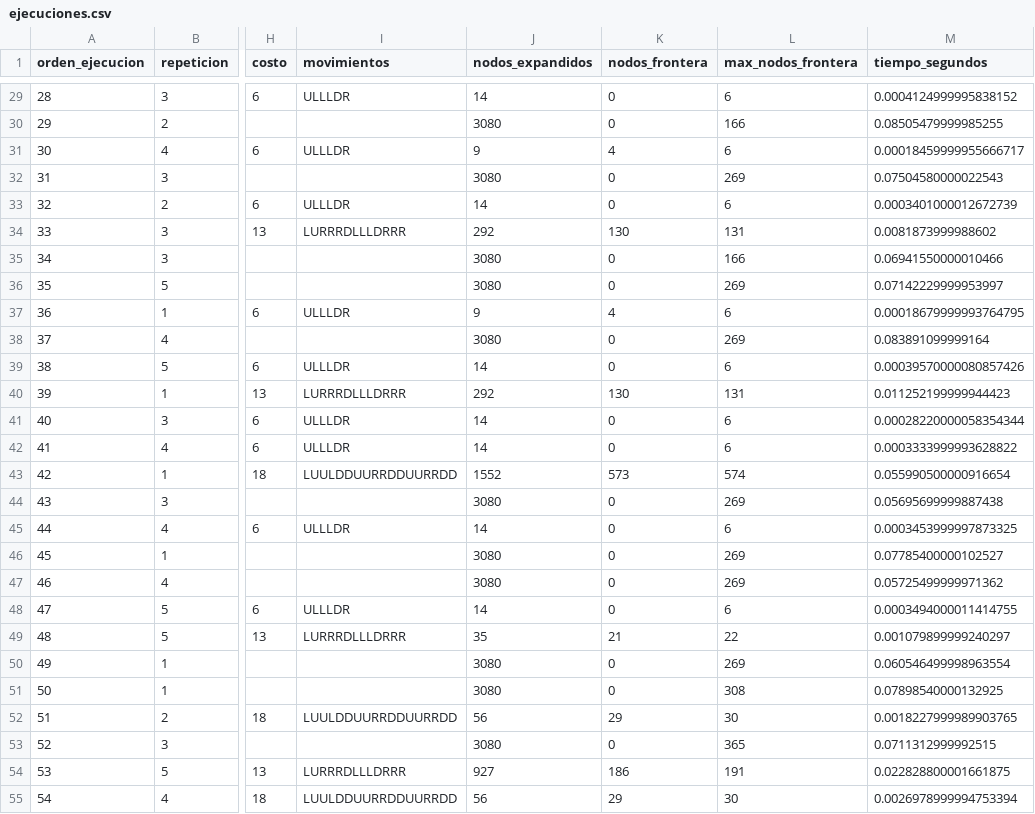
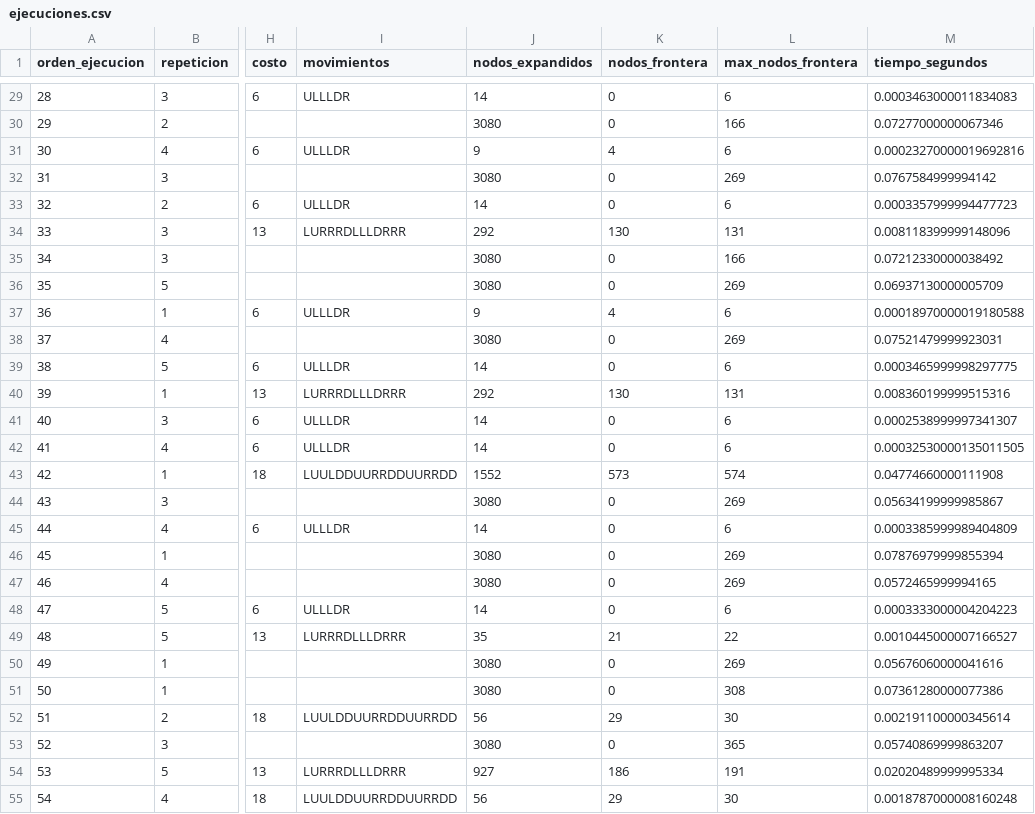
Before and after one commit to Pablo-Goros/tps_sia, a CSV file: tp1/resultados/ejecuciones.csv, drawn as a sheet; only a part is shown, gaps mark what is left out; the diff covers the shown part only; the diff names each change by its address in the sheet, - before the commit and + after, or states it on an @@ line.

```diff
--- a/tp1/resultados/ejecuciones.csv
+++ b/tp1/resultados/ejecuciones.csv
-M29 (tiempo_segundos): 0.0004124999995838152
+M29 (tiempo_segundos): 0.0003463000011834083
-M30 (tiempo_segundos): 0.08505479999985255
+M30 (tiempo_segundos): 0.07277000000067346
-M31 (tiempo_segundos): 0.00018459999955666717
+M31 (tiempo_segundos): 0.00023270000019692816
-M32 (tiempo_segundos): 0.07504580000022543
+M32 (tiempo_segundos): 0.0767584999994142
-M33 (tiempo_segundos): 0.0003401000012672739
+M33 (tiempo_segundos): 0.0003357999994477723
-M34 (tiempo_segundos): 0.0081873999988602
+M34 (tiempo_segundos): 0.008118399999148096
-M35 (tiempo_segundos): 0.06941550000010466
+M35 (tiempo_segundos): 0.07212330000038492
-M36 (tiempo_segundos): 0.07142229999953997
+M36 (tiempo_segundos): 0.06937130000005709
-M37 (tiempo_segundos): 0.00018679999993764795
+M37 (tiempo_segundos): 0.00018970000019180588
-M38 (tiempo_segundos): 0.083891099999164
+M38 (tiempo_segundos): 0.07521479999923031
-M39 (tiempo_segundos): 0.00039570000080857426
+M39 (tiempo_segundos): 0.0003465999998297775
-M40 (tiempo_segundos): 0.011252199999944423
+M40 (tiempo_segundos): 0.008360199999515316
-M41 (tiempo_segundos): 0.00028220000058354344
+M41 (tiempo_segundos): 0.0002538999997341307
-M42 (tiempo_segundos): 0.0003333999993628822
+M42 (tiempo_segundos): 0.00032530000135011505
-M43 (tiempo_segundos): 0.055990500000916654
+M43 (tiempo_segundos): 0.04774660000111908
-M44 (tiempo_segundos): 0.05695699999887438
+M44 (tiempo_segundos): 0.05634199999985867
-M45 (tiempo_segundos): 0.0003453999997873325
+M45 (tiempo_segundos): 0.0003385999989404809
-M46 (tiempo_segundos): 0.07785400000102527
+M46 (tiempo_segundos): 0.07876979999855394
-M47 (tiempo_segundos): 0.05725499999971362
+M47 (tiempo_segundos): 0.0572465999994165
-M48 (tiempo_segundos): 0.0003494000011414755
+M48 (tiempo_segundos): 0.0003333000004204223
-M49 (tiempo_segundos): 0.001079899999240297
+M49 (tiempo_segundos): 0.0010445000007166527
-M50 (tiempo_segundos): 0.060546499998963554
+M50 (tiempo_segundos): 0.05676060000041616
-M51 (tiempo_segundos): 0.07898540000132925
+M51 (tiempo_segundos): 0.07361280000077386
-M52 (tiempo_segundos): 0.0018227999989903765
+M52 (tiempo_segundos): 0.002191100000345614
-M53 (tiempo_segundos): 0.0711312999992515
+M53 (tiempo_segundos): 0.05740869999863207
-M54 (tiempo_segundos): 0.022828800001661875
+M54 (tiempo_segundos): 0.02020489999995334
-M55 (tiempo_segundos): 0.0026978999994753394
+M55 (tiempo_segundos): 0.0018787000008160248
```
Also changed, not shown: 93 edited cells elsewhere in this file, tp1/resultados/resumen.csv, 14 other files.
